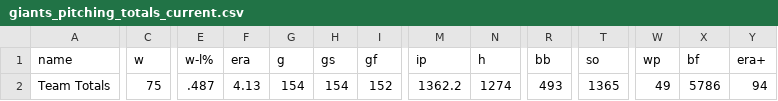
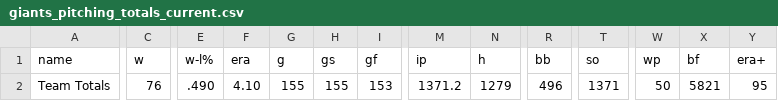
Before and after one commit to wilkens/giants, a CSV file: data/pitching/giants_pitching_totals_current.csv, drawn as a sheet; only a part is shown, gaps mark what is left out; the diff covers the shown part only; the diff names each change by its address in the sheet, - before the commit and + after, or states it on an @@ line.

```diff
--- a/data/pitching/giants_pitching_totals_current.csv
+++ b/data/pitching/giants_pitching_totals_current.csv
-C2 (w): 75
+C2 (w): 76
-E2 (w-l%): .487
+E2 (w-l%): .490
-F2 (era): 4.13
+F2 (era): 4.10
-G2 (g): 154
+G2 (g): 155
-H2 (gs): 154
+H2 (gs): 155
-I2 (gf): 152
+I2 (gf): 153
-M2 (ip): 1362.2
+M2 (ip): 1371.2
-N2 (h): 1274
+N2 (h): 1279
-R2 (bb): 493
+R2 (bb): 496
-T2 (so): 1365
+T2 (so): 1371
-W2 (wp): 49
+W2 (wp): 50
-X2 (bf): 5786
+X2 (bf): 5821
-Y2 (era+): 94
+Y2 (era+): 95
```
Also changed, not shown: 3 edited cells elsewhere in this file, data/standings/giants_season_outcomes.csv, data/standings/giants_standings_1958_present.csv, 14 other files.
